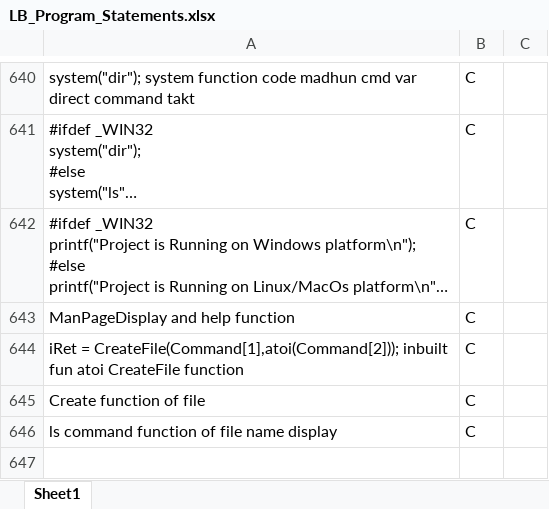
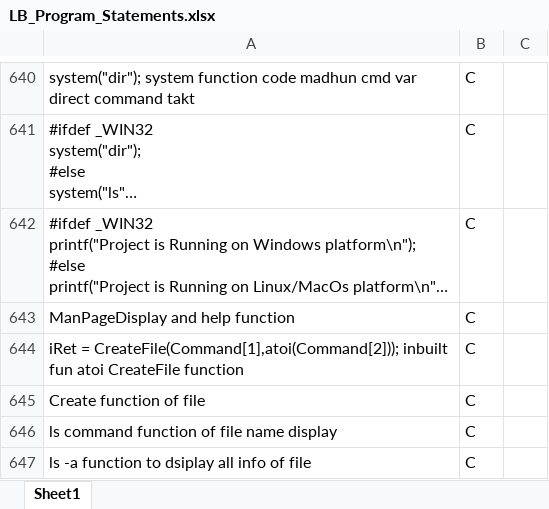
Before and after one commit to ShreyaViKu/Logic_Building, an Excel workbook: LB_Program_Statements.xlsx, sheet Sheet1, drawn as a sheet; only a part is shown, gaps mark what is left out; long unchanged cells end in …; values as stored, in another font and other column widths than the file's, no borders; the diff names each change by its address in the sheet, - before the commit and + after, or states it on an @@ line.

```diff
--- a/LB_Program_Statements.xlsx (sheet Sheet1)
+++ b/LB_Program_Statements.xlsx (sheet Sheet1)
+row 647: ls -a function to dsiplay all info of file | C
```
Also changed, not shown: 6 other files.
